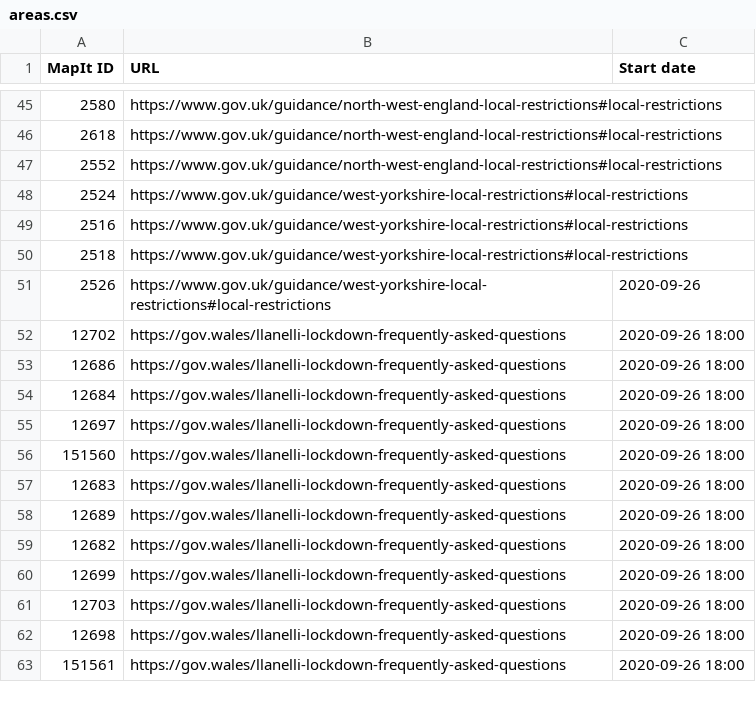
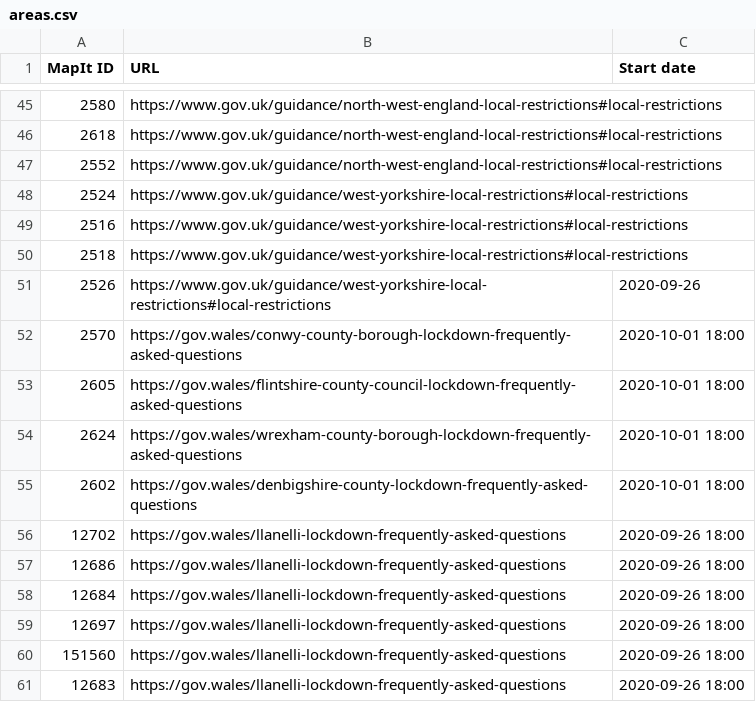
Before and after one commit to dracos/local-lockdown-lookup, a CSV file: areas.csv, drawn as a sheet; only a part is shown, gaps mark what is left out; the shorter side is filled out with more unchanged rows.

Commit message:
Add new Wales restrictions.

```diff
--- a/areas.csv
+++ b/areas.csv
@@ -51,2 +51,6 @@ MapIt ID,URL,Start date
 2526,https://www.gov.uk/guidance/west-yorkshire-local-restrictions#local-restrictions,2020-09-26
+2570,https://gov.wales/conwy-county-borough-lockdown-frequently-asked-questions,2020-10-01 18:00
+2605,https://gov.wales/flintshire-county-council-lockdown-frequently-asked-questions,2020-10-01 18:00
+2624,https://gov.wales/wrexham-county-borough-lockdown-frequently-asked-questions,2020-10-01 18:00
+2602,https://gov.wales/denbigshire-county-lockdown-frequently-asked-questions,2020-10-01 18:00
 12702,https://gov.wales/llanelli-lockdown-frequently-asked-questions,2020-09-26 18:00
```
Also changed, not shown: 1 other file.
